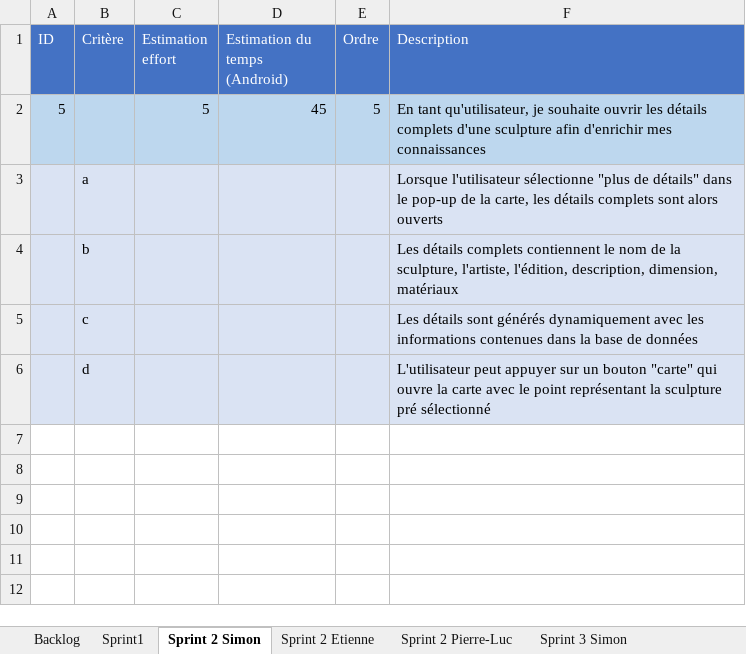
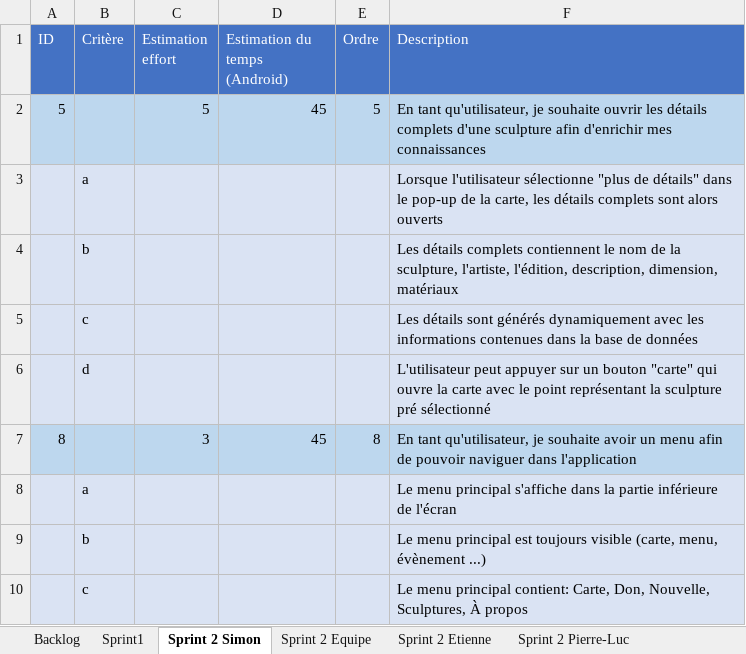
Before and after one commit to Riogun13/Projet-ESP-, an Excel workbook: Backlog.xlsx, sheet Sprint 2 Simon, drawn as a sheet; values as stored, in another font and other column widths than the file's, no borders; the diff names each change by its address in the sheet, - before the commit and + after, or states it on an @@ line.

```diff
--- a/Backlog.xlsx (sheet Sprint 2 Simon)
+++ b/Backlog.xlsx (sheet Sprint 2 Simon)
+sheet tab: Sprint 2 Equipe
+row 7: 8 |  | 3 | 45 | 8 | En tant qu'utilisateur, je souhaite avoir un menu afin de pouvoir naviguer dans l'application
+row 8:  | a |  |  |  | Le menu principal s'affiche dans la partie inférieure de l'écran
+row 9:  | b |  |  |  | Le menu principal est toujours visible (carte, menu, évènement ...)
+row 10:  | c |  |  |  | Le menu principal contient: Carte, Don, Nouvelle, Sculptures, À propos
```
Also changed, not shown: sheet Backlog, sheet Sprint 3 Simon, sheet Sprint 3 Étienne, sheet Sprint 3 Pierre-Luc, sheet Sprint 2 Etienne, sheet Sprint 2 Pierre-Luc, 1 other file.
